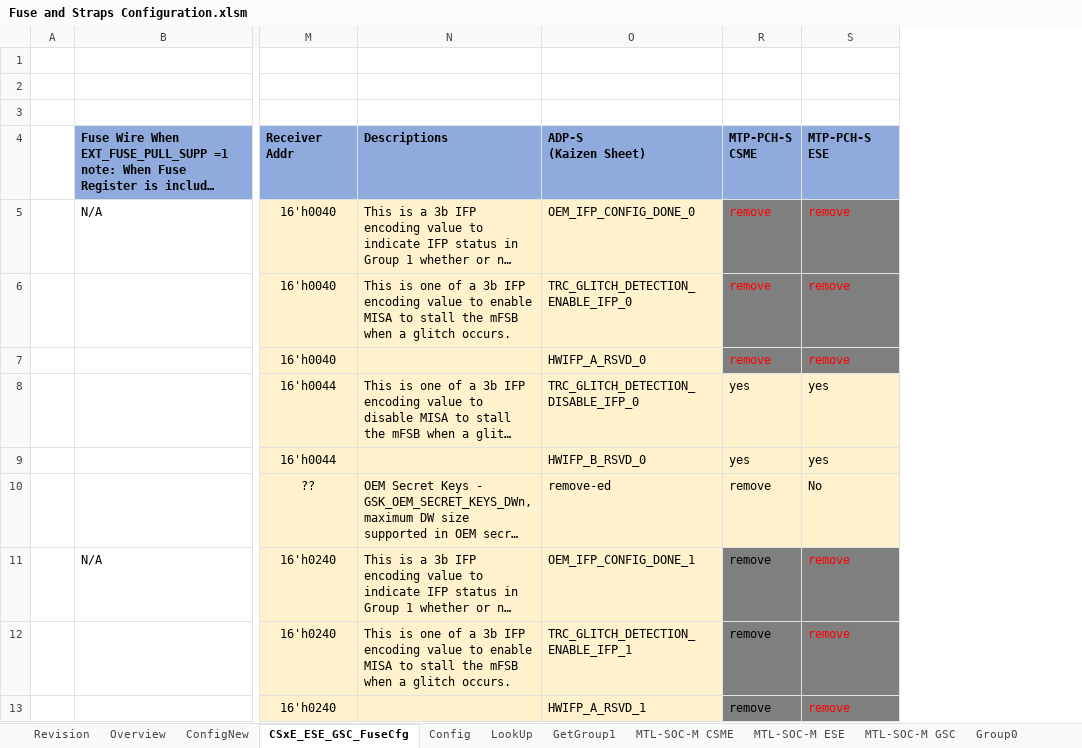
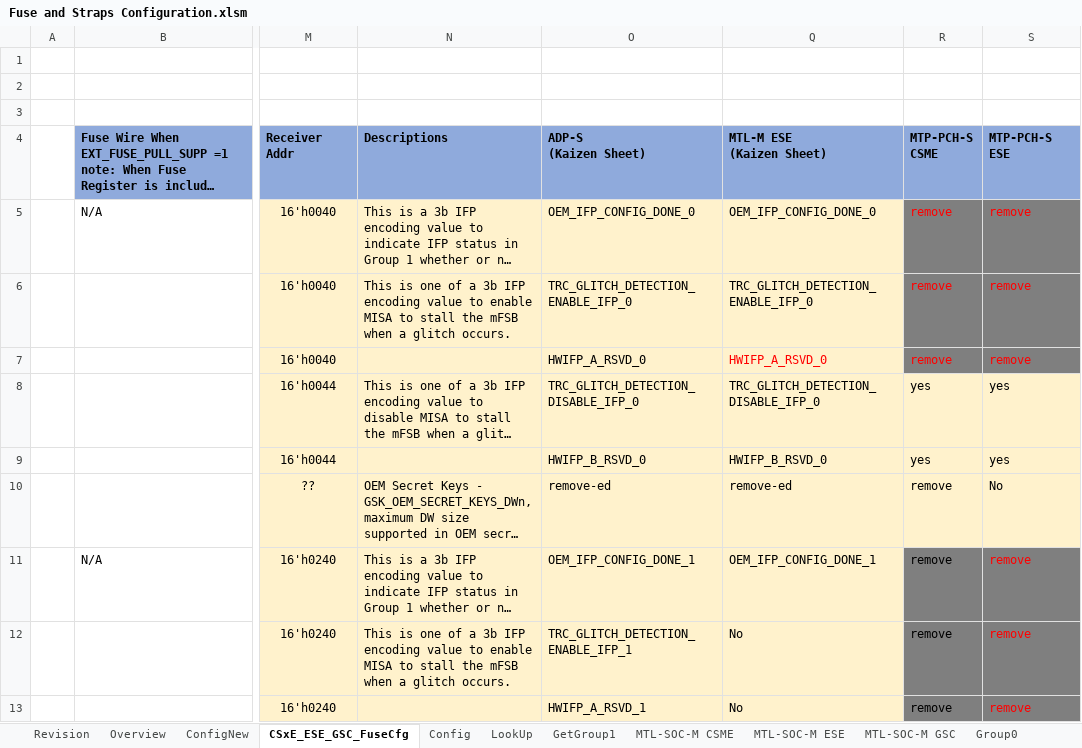
Before and after one commit to jasonx-tsao/exp_vtb, an Excel workbook: ArchSpecs/Working/Fuse and Straps Configuration.xlsm, sheet CSxE_ESE_GSC_FuseCfg, drawn as a sheet; only a part is shown, gaps mark what is left out; long unchanged cells end in …; values as stored, in another font and other column widths than the file's, no borders; conditional formats and table styles not drawn; the diff names each change by its address in the sheet, - before the commit and + after, or states it on an @@ line.

```diff
--- a/ArchSpecs/Working/Fuse and Straps Configuration.xlsm (sheet CSxE_ESE_GSC_FuseCfg)
+++ b/ArchSpecs/Working/Fuse and Straps Configuration.xlsm (sheet CSxE_ESE_GSC_FuseCfg)
@@ column Q (MTL-M ESE (Kaizen Sheet)) unhidden, rows 5-13: OEM_IFP_CONFIG_DONE_0 | TRC_GLITCH_DETECTION_ENABLE_IFP_0 | HWIFP_A_RSVD_0 | TRC_GLITCH_DETECTION_DISABLE_IFP_0 | HWIFP_B_RSVD_0 | remove-ed | OEM_IFP_CONFIG_DONE_1 | No | No @@
```
Also changed, not shown: sheet ConfigNew, sheet Revision, hidden cells, charts or pictures.
